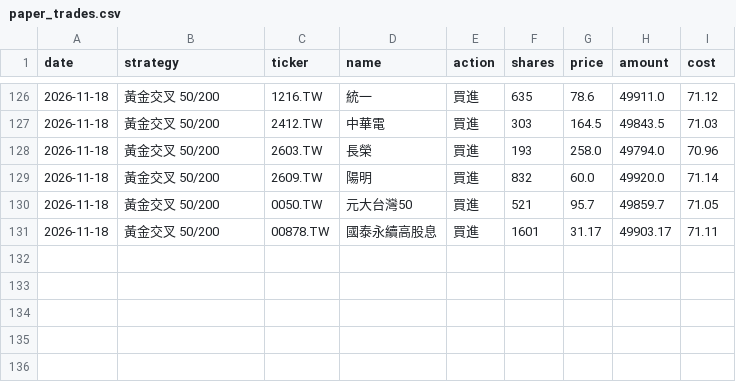
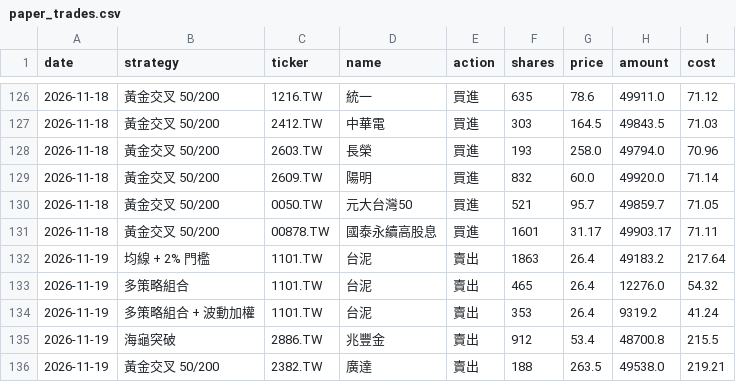
Before and after one commit to brian981226/quant-paper, a CSV file: data/paper_trades.csv, drawn as a sheet; only a part is shown, gaps mark what is left out.

```diff
--- a/data/paper_trades.csv
+++ b/data/paper_trades.csv
@@ -131 +131,6 @@
 2026-11-18,黃金交叉 50/200,00878.TW,國泰永續高股息,買進,1601,31.17,49903.17,71.11
+2026-11-19,均線 + 2% 門檻,1101.TW,台泥,賣出,1863,26.4,49183.2,217.64
+2026-11-19,多策略組合,1101.TW,台泥,賣出,465,26.4,12276.0,54.32
+2026-11-19,多策略組合 + 波動加權,1101.TW,台泥,賣出,353,26.4,9319.2,41.24
+2026-11-19,海龜突破,2886.TW,兆豐金,賣出,912,53.4,48700.8,215.5
+2026-11-19,黃金交叉 50/200,2382.TW,廣達,賣出,188,263.5,49538.0,219.21
```
Also changed, not shown: data/paper_equity.csv, 1 other file.
